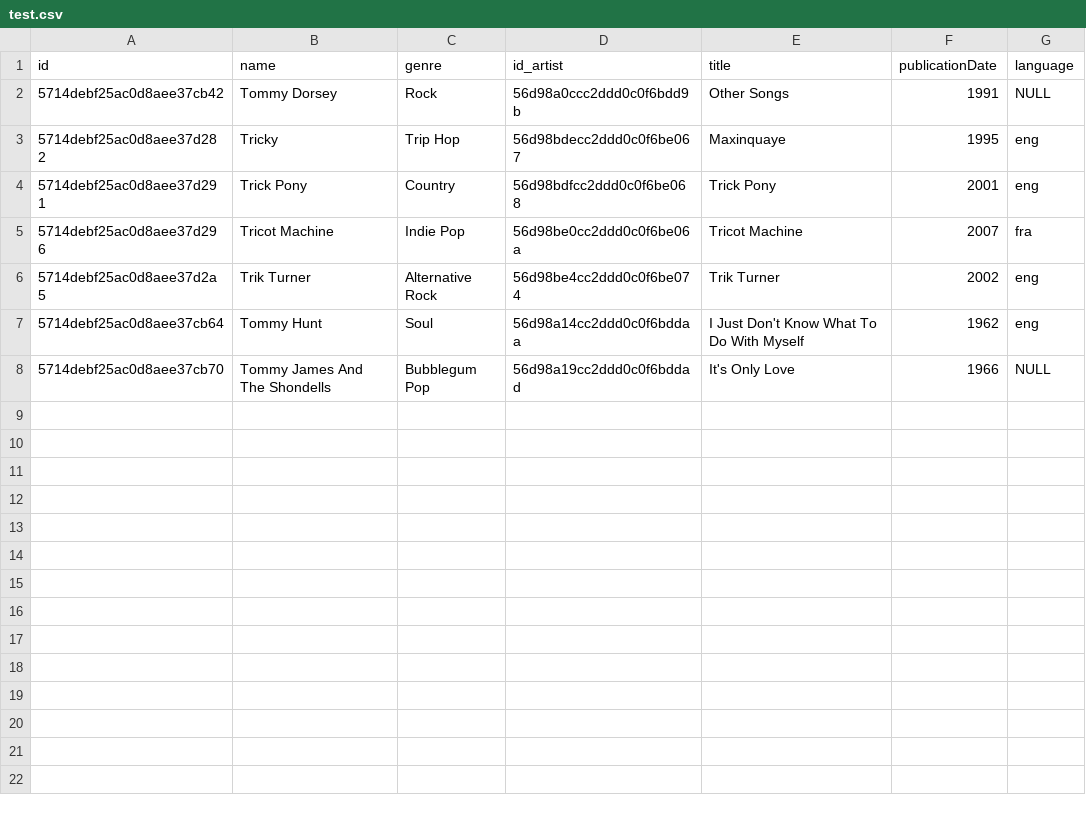
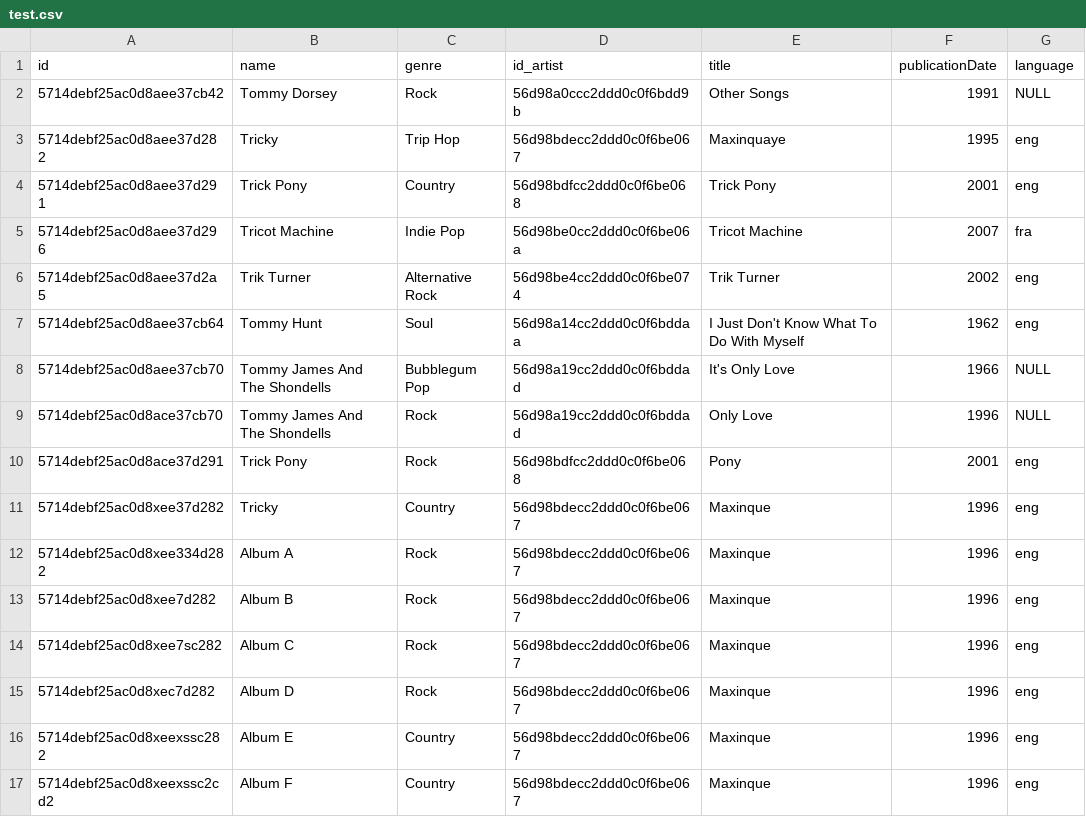
Before and after one commit to EvaRadu/Music-Visualization, a CSV file: TreeMap/test.csv, drawn as a sheet; the diff names each change by its address in the sheet, - before the commit and + after, or states it on an @@ line.

Commit message:
improving the TreeMap visualisation for the albums

```diff
--- a/TreeMap/test.csv
+++ b/TreeMap/test.csv
+row 9: 5714debf25ac0d8ace37cb70 | Tommy James And The Shondells | Rock | 56d98a19cc2ddd0c0f6bddad | Only Love | 1996 | NULL
+row 10: 5714debf25ac0d8ace37d291 | Trick Pony | Rock | 56d98bdfcc2ddd0c0f6be068 | Pony | 2001 | eng
+row 11: 5714debf25ac0d8xee37d282 | Tricky | Country | 56d98bdecc2ddd0c0f6be067 | Maxinque | 1996 | eng
+row 12: 5714debf25ac0d8xee334d282 | Album A | Rock | 56d98bdecc2ddd0c0f6be067 | Maxinque | 1996 | eng
+row 13: 5714debf25ac0d8xee7d282 | Album B | Rock | 56d98bdecc2ddd0c0f6be067 | Maxinque | 1996 | eng
+row 14: 5714debf25ac0d8xee7sc282 | Album C | Rock | 56d98bdecc2ddd0c0f6be067 | Maxinque | 1996 | eng
+row 15: 5714debf25ac0d8xec7d282 | Album D | Rock | 56d98bdecc2ddd0c0f6be067 | Maxinque | 1996 | eng
+row 16: 5714debf25ac0d8xeexssc282 | Album E | Country | 56d98bdecc2ddd0c0f6be067 | Maxinque | 1996 | eng
+row 17: 5714debf25ac0d8xeexssc2cd2 | Album F | Country | 56d98bdecc2ddd0c0f6be067 | Maxinque | 1996 | eng
```
Also changed, not shown: 5 other files.
